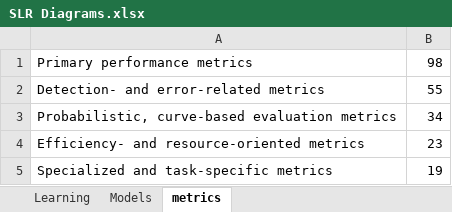
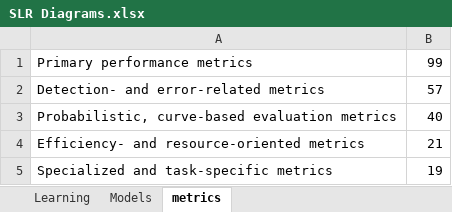
Before and after one commit to premissa/SLR_IDS, an Excel workbook: SLR Diagrams.xlsx, sheet metrics, drawn as a sheet; values as stored, in another font and other column widths than the file's, no borders; charts and pictures not drawn; the diff names each change by its address in the sheet, - before the commit and + after, or states it on an @@ line.

```diff
--- a/SLR Diagrams.xlsx (sheet metrics)
+++ b/SLR Diagrams.xlsx (sheet metrics)
-B1: 98
+B1: 99
-B2: 55
+B2: 57
-B3: 34
+B3: 40
-B4: 23
+B4: 21
```
Also changed, not shown: sheet Preprocess and model co occuren, sheet Learning, sheet Models, sheet Diagram1 Gépi tanulási módszere, sheet Diagram2 Gépi tanulási módszere, sheet Diagram1 Metrikák eloszlása, formulas that keep their value, charts or pictures.
